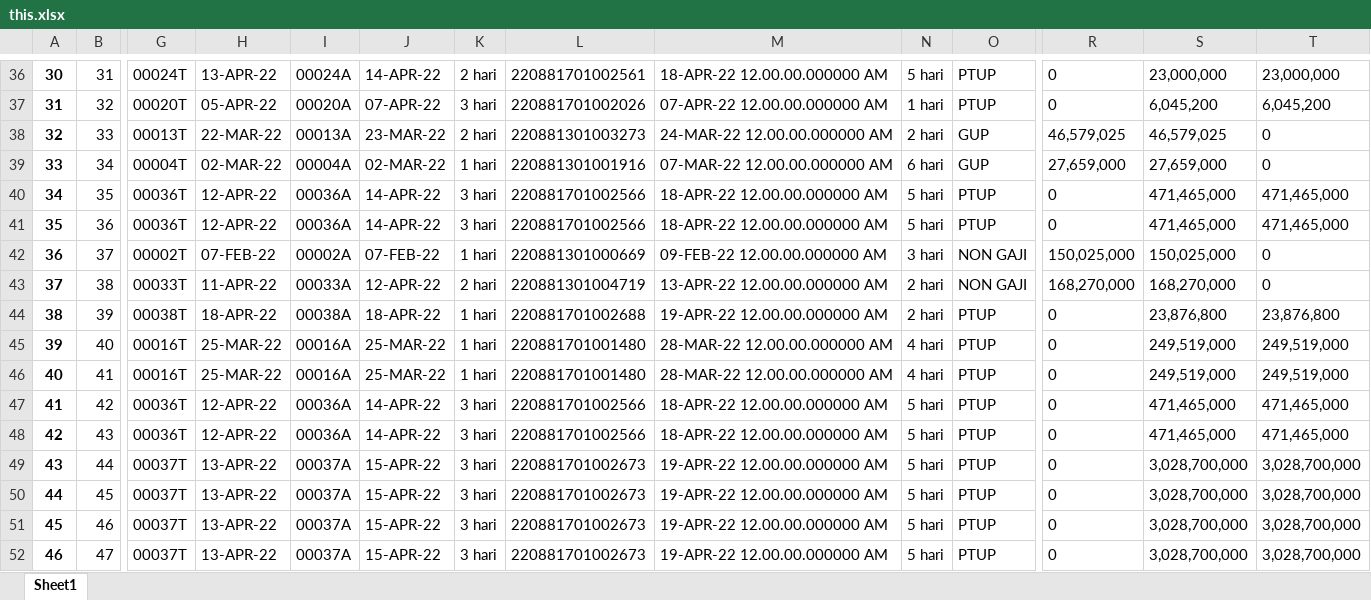
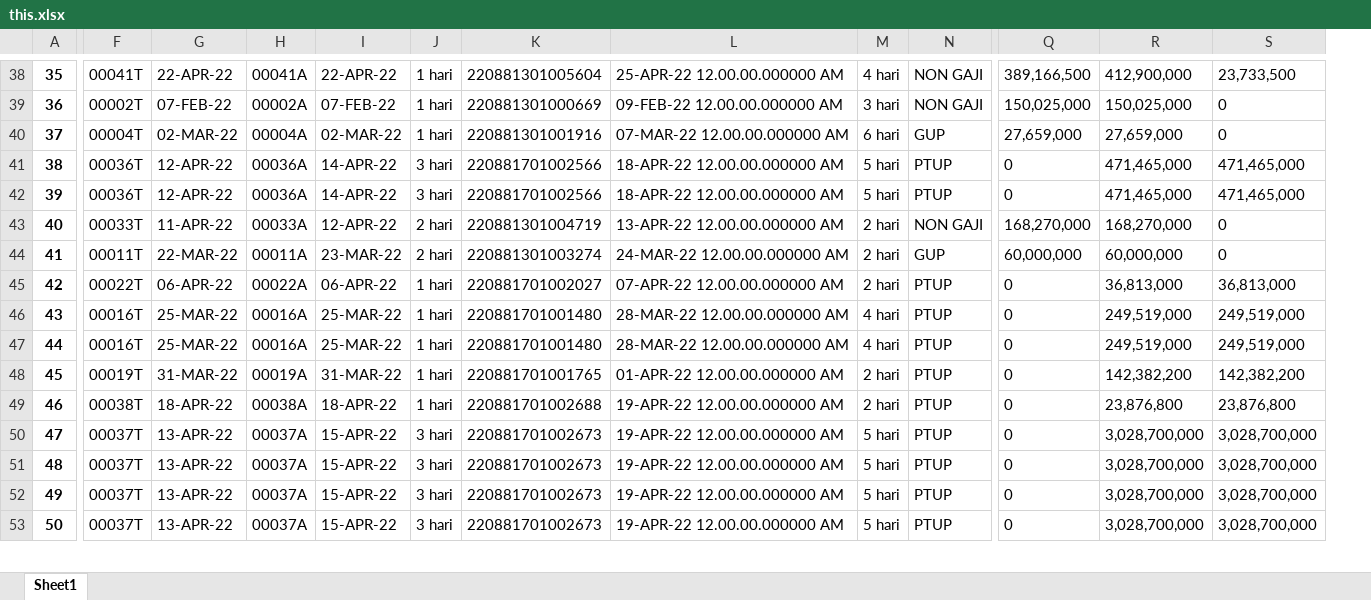
Before and after one commit to abthright/API-aplikasi-kemenkeu, an Excel workbook: scrapingMonsakti/this.xlsx, sheet Sheet1, drawn as a sheet; only a part is shown, gaps mark what is left out; values as stored, in another font and other column widths than the file's, no borders; removed rows and columns are numbered as before the commit, all else as after; rows hold the shown columns only; the diff covers the shown part only; the diff names each change by its address in the sheet, - before the commit and + after, or states it on an @@ line.

```diff
--- a/scrapingMonsakti/this.xlsx (sheet Sheet1)
+++ b/scrapingMonsakti/this.xlsx (sheet Sheet1)
-column B, row 36: 31; rows 39-41: 34 | 35 | 36; row 43: 38; rows 45-46: 40 | 41; rows 49-52: 44 | 45 | 46 | 47
@@ column A renumbered between rows 3 and 82 @@
-F38: 00024T
+F38: 00041T
-G38: 13-APR-22
+G38: 22-APR-22
-H38: 00024A
+H38: 00041A
-I38: 14-APR-22
+I38: 22-APR-22
-J38: 2 hari
+J38: 1 hari
-K38: 220881701002561
+K38: 220881301005604
-L38: 18-APR-22 12.00.00.000000 AM
+L38: 25-APR-22 12.00.00.000000 AM
-M38: 5 hari
+M38: 4 hari
-N38: PTUP
+N38: NON GAJI
-Q38: 0
+Q38: 389,166,500
-R38: 23,000,000
+R38: 412,900,000
-S38: 23,000,000
+S38: 23,733,500
@@ row 37 moved to row 31: 28 @@
@@ row 38 moved to row 29: 26 @@
@@ row 42 moved to row 39: 36 @@
@@ row 56 moved to row 44: 41 @@
@@ row 55 moved to row 45: 42 @@
@@ row 47 moved to row 56: 53 @@
@@ row 48 moved to row 57: 54 @@
+row 48: 45 | 00019T | 31-MAR-22 | 00019A | 31-MAR-22 | 1 hari | 220881701001765 | 01-APR-22 12.00.00.000000 AM | 2 hari | PTUP | 0 | 142,382,200 | 142,382,200
@@ row 44 moved to row 49: 46 @@
```
Also changed, not shown: 3 added rows, 3 removed rows, 21 moved rows and 72 edited cells elsewhere in this sheet, 3 other files.
